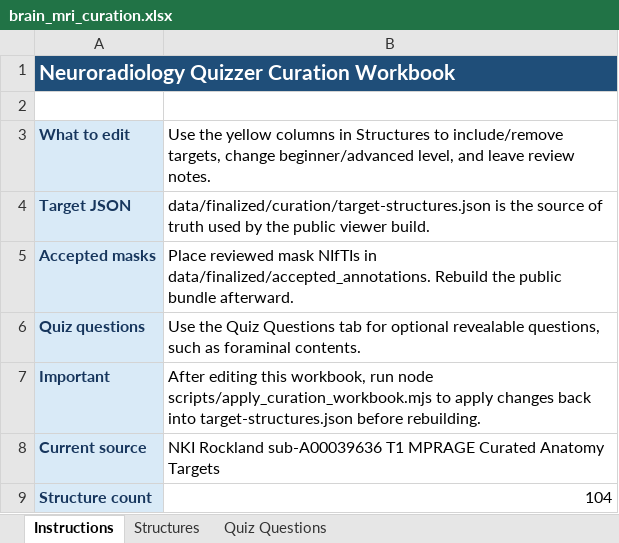
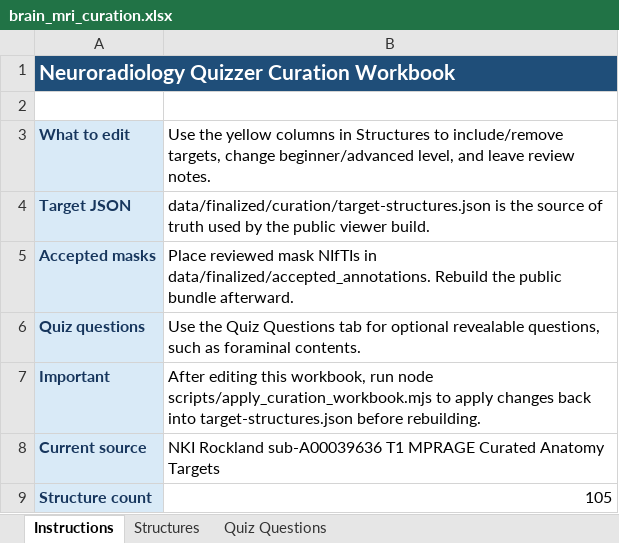
Before and after one commit to sid-dogra/neuroradiology-quizzer, an Excel workbook: data/finalized/curation/brain_mri_curation.xlsx, sheet Instructions, drawn as a sheet; values as stored, in another font and other column widths than the file's, no borders; the diff names each change by its address in the sheet, - before the commit and + after, or states it on an @@ line.

```diff
--- a/data/finalized/curation/brain_mri_curation.xlsx (sheet Instructions)
+++ b/data/finalized/curation/brain_mri_curation.xlsx (sheet Instructions)
-B9: 104
+B9: 105
```
Also changed, not shown: sheet Structures, sheet Quiz Questions, 4 other files.
